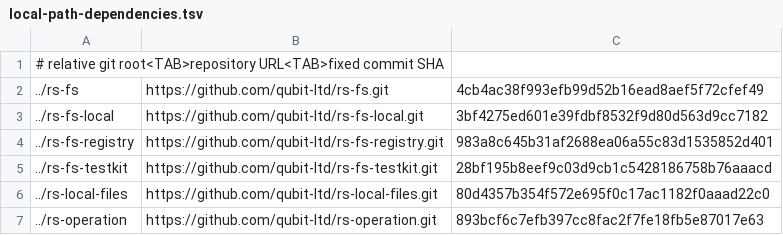
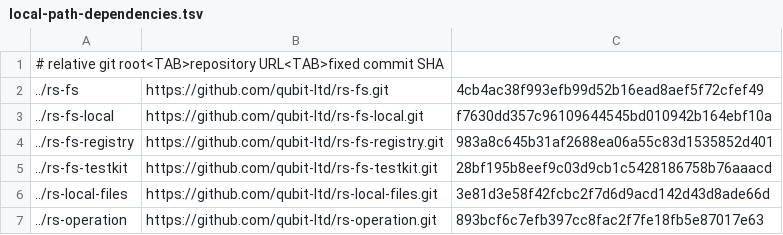
Before and after one commit to qubit-ltd/rs-mime, a TSV file: .infra/ci/local-path-dependencies.tsv, drawn as a sheet.

```diff
--- a/.infra/ci/local-path-dependencies.tsv
+++ b/.infra/ci/local-path-dependencies.tsv
@@ -2,6 +2,6 @@
 ../rs-fs	https://github.com/qubit-ltd/rs-fs.git	4cb4ac38f993efb99d52b16ead8aef5f72cfef49
-../rs-fs-local	https://github.com/qubit-ltd/rs-fs-local.git	3bf4275ed601e39fdbf8532f9d80d563d9cc7182
+../rs-fs-local	https://github.com/qubit-ltd/rs-fs-local.git	f7630dd357c96109644545bd010942b164ebf10a
 ../rs-fs-registry	https://github.com/qubit-ltd/rs-fs-registry.git	983a8c645b31af2688ea06a55c83d1535852d401
 ../rs-fs-testkit	https://github.com/qubit-ltd/rs-fs-testkit.git	28bf195b8eef9c03d9cb1c5428186758b76aaacd
-../rs-local-files	https://github.com/qubit-ltd/rs-local-files.git	80d4357b354f572e695f0c17ac1182f0aaad22c0
+../rs-local-files	https://github.com/qubit-ltd/rs-local-files.git	3e81d3e58f42fcbc2f7d6d9acd142d43d8ade66d
 ../rs-operation	https://github.com/qubit-ltd/rs-operation.git	893bcf6c7efb397cc8fac2f7fe18fb5e87017e63
```
Also changed, not shown: 1 other file.
